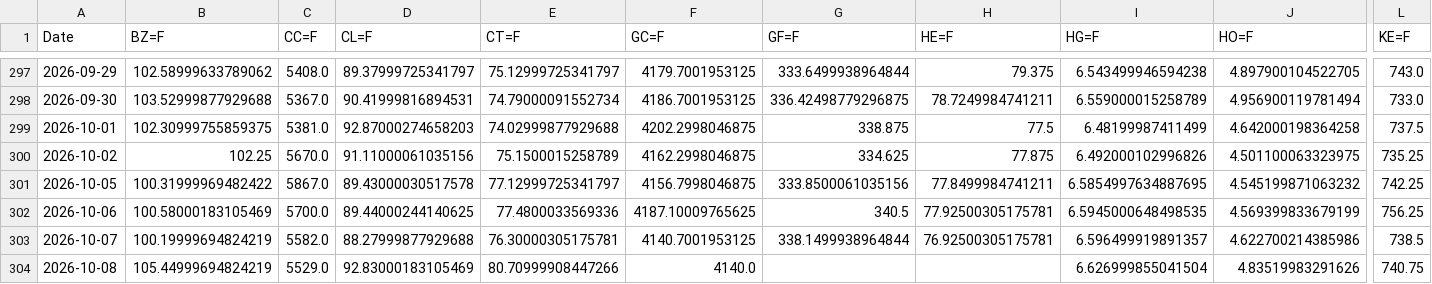
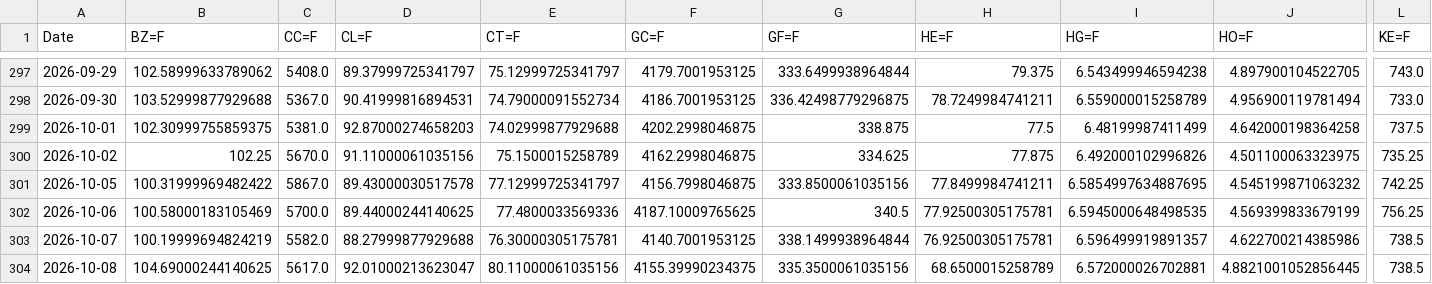
Before and after one commit to efranks0/market-monitor, a CSV file: data/cache/commodity_prices.csv, drawn as a sheet; only a part is shown, gaps mark what is left out; the diff covers the shown part only; the diff names each change by its address in the sheet, - before the commit and + after, or states it on an @@ line.

```diff
--- a/data/cache/commodity_prices.csv
+++ b/data/cache/commodity_prices.csv
-B304 (BZ=F): 105.44999694824219
+B304 (BZ=F): 104.69000244140625
-C304 (CC=F): 5529.0
+C304 (CC=F): 5617.0
-D304 (CL=F): 92.83000183105469
+D304 (CL=F): 92.01000213623047
-E304 (CT=F): 80.70999908447266
+E304 (CT=F): 80.11000061035156
-F304 (GC=F): 4140.0
+F304 (GC=F): 4155.39990234375
-G304 (GF=F): (empty)
+G304 (GF=F): 335.3500061035156
-H304 (HE=F): (empty)
+H304 (HE=F): 68.6500015258789
-I304 (HG=F): 6.626999855041504
+I304 (HG=F): 6.572000026702881
-J304 (HO=F): 4.83519983291626
+J304 (HO=F): 4.8821001052856445
-L304 (KE=F): 740.75
+L304 (KE=F): 738.5
```
Also changed, not shown: 16 edited cells elsewhere in this file, data/cache/crypto_prices.csv, data/cache/stock_prices.csv, 3 other files.
